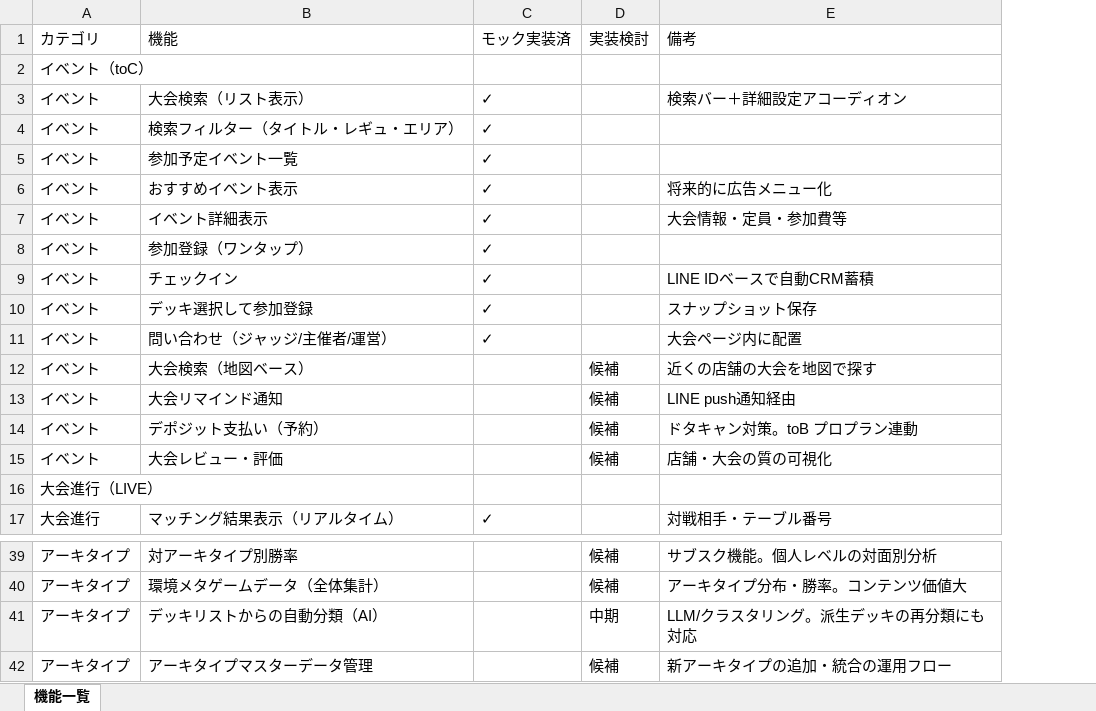
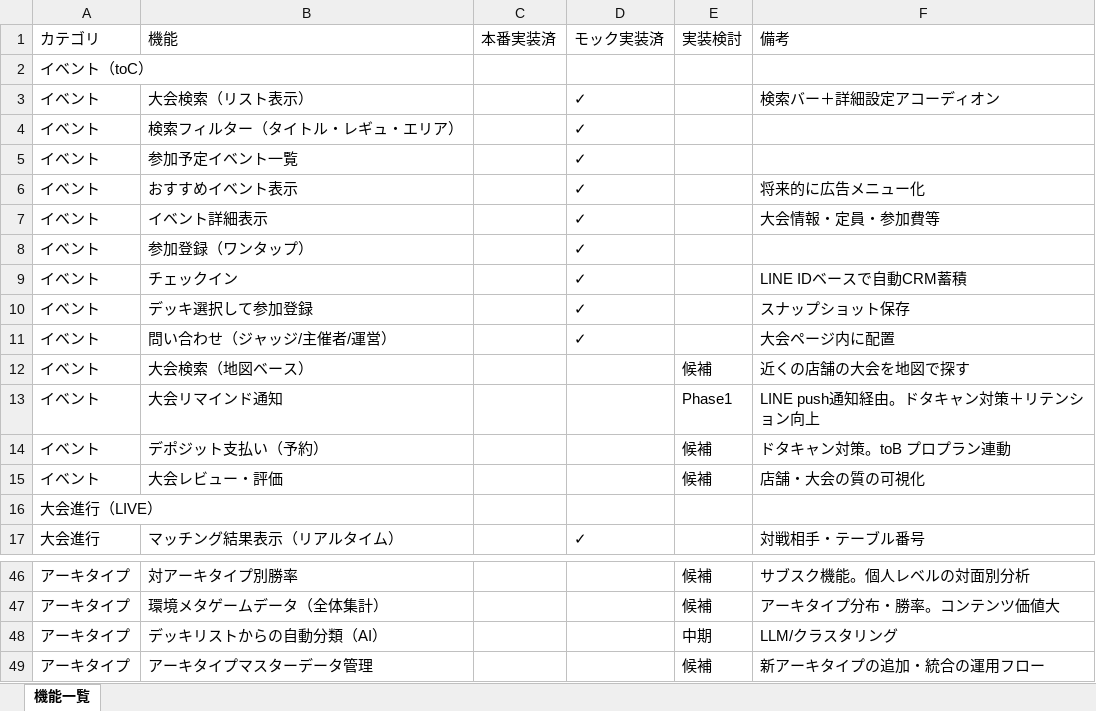
Before and after one commit to morio2001/tcg-advance, an Excel workbook: feature_list.xlsx, sheet 機能一覧, drawn as a sheet; only a part is shown, gaps mark what is left out; values as stored, in another font and other column widths than the file's, no borders; addresses are those after the commit; the diff covers the shown part only; the diff names each change by its address in the sheet, - before the commit and + after, or states it on an @@ line.

```diff
--- a/feature_list.xlsx (sheet 機能一覧)
+++ b/feature_list.xlsx (sheet 機能一覧)
+column C (本番実装済), empty
-E13 (実装検討): 候補
+E13 (実装検討): Phase1
-F13 (備考): LINE push通知経由
+F13 (備考): LINE push通知経由。ドタキャン対策＋リテンション向上
-F48 (備考): LLM/クラスタリング。派生デッキの再分類にも対応
+F48 (備考): LLM/クラスタリング
```
Also changed, not shown: 20 added rows, 1 removed row, 21 edited cells and cell formats elsewhere in this sheet, 21 other files.
